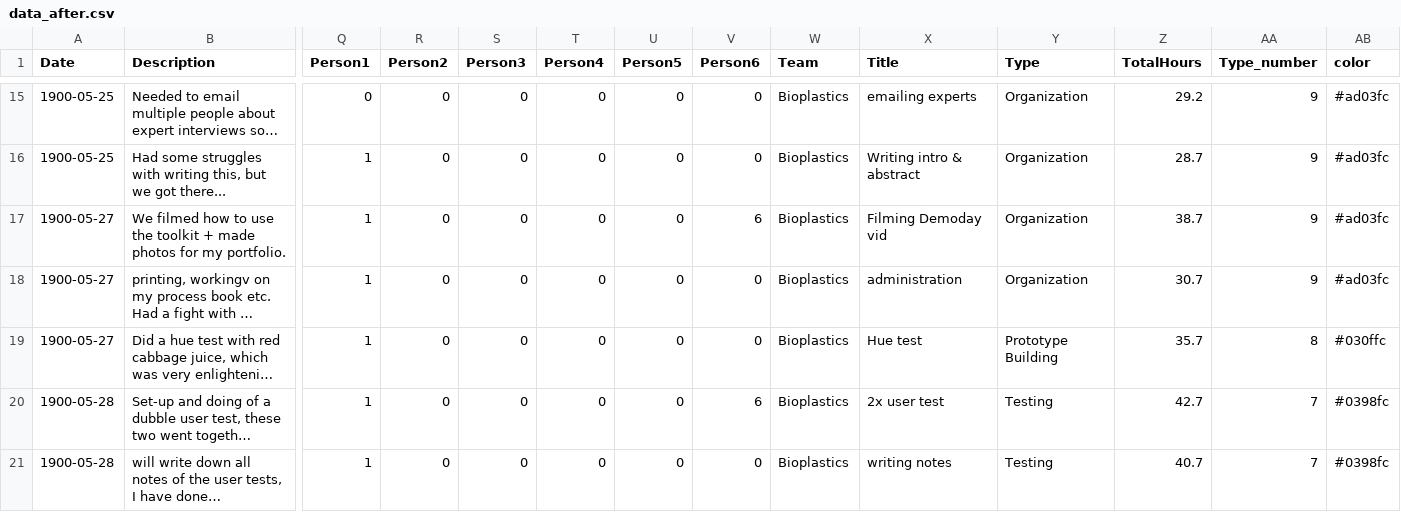
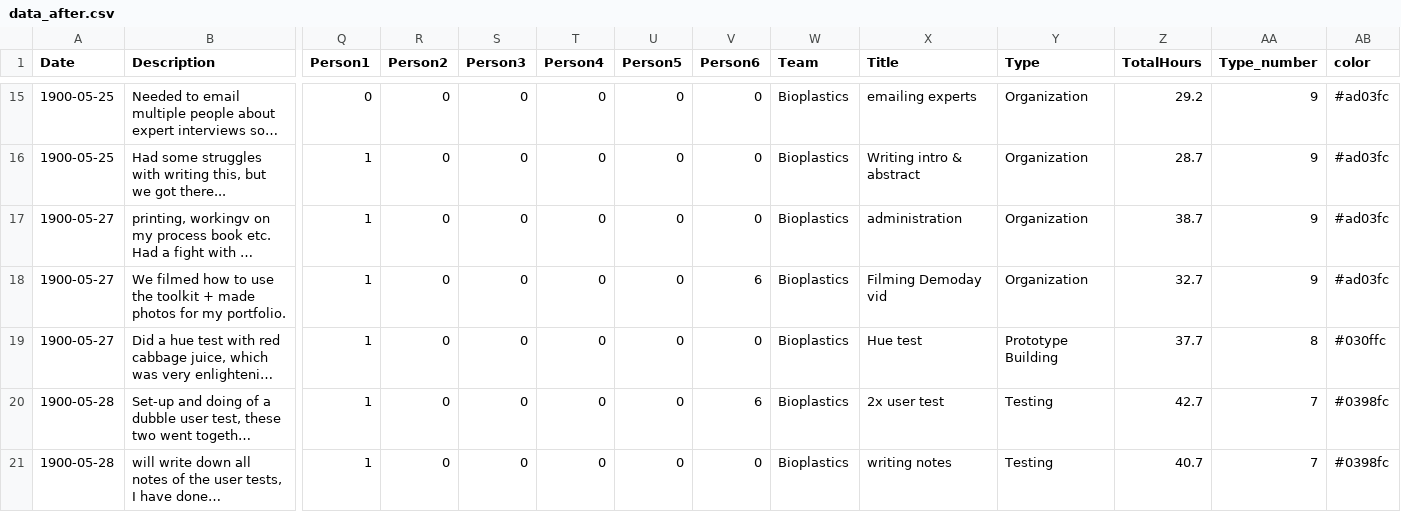
Before and after one commit to MaasGoudswaard/amcharts, a CSV file: data_after.csv, drawn as a sheet; only a part is shown, gaps mark what is left out; long unchanged cells end in …; removed rows and columns are numbered as before the commit, all else as after; rows hold the shown columns only; the diff covers the shown part only; the diff names each change by its address in the sheet, - before the commit and + after, or states it on an @@ line.

Commit message:
Update data_after.csv

```diff
--- a/data_after.csv
+++ b/data_after.csv
-row 17: 1900-05-27 | We filmed how to use the toolkit + made photos for my portfolio. | 1 | 0 | 0 | 0 | 0 | 6 | Bioplastics | Filming Demoday vid | Organization | 38.7 | 9 | #ad03fc
-Z17 (TotalHours): 30.7
+Z17 (TotalHours): 38.7
+row 18: 1900-05-27 | We filmed how to use the toolkit + made photos for my portfolio. | 1 | 0 | 0 | 0 | 0 | 6 | Bioplastics | Filming Demoday vid | Organization | 32.7 | 9 | #ad03fc
-Z19 (TotalHours): 35.7
+Z19 (TotalHours): 37.7
```
Also changed, not shown: 2 added rows, 2 removed rows and 15 edited cells elsewhere in this file.
